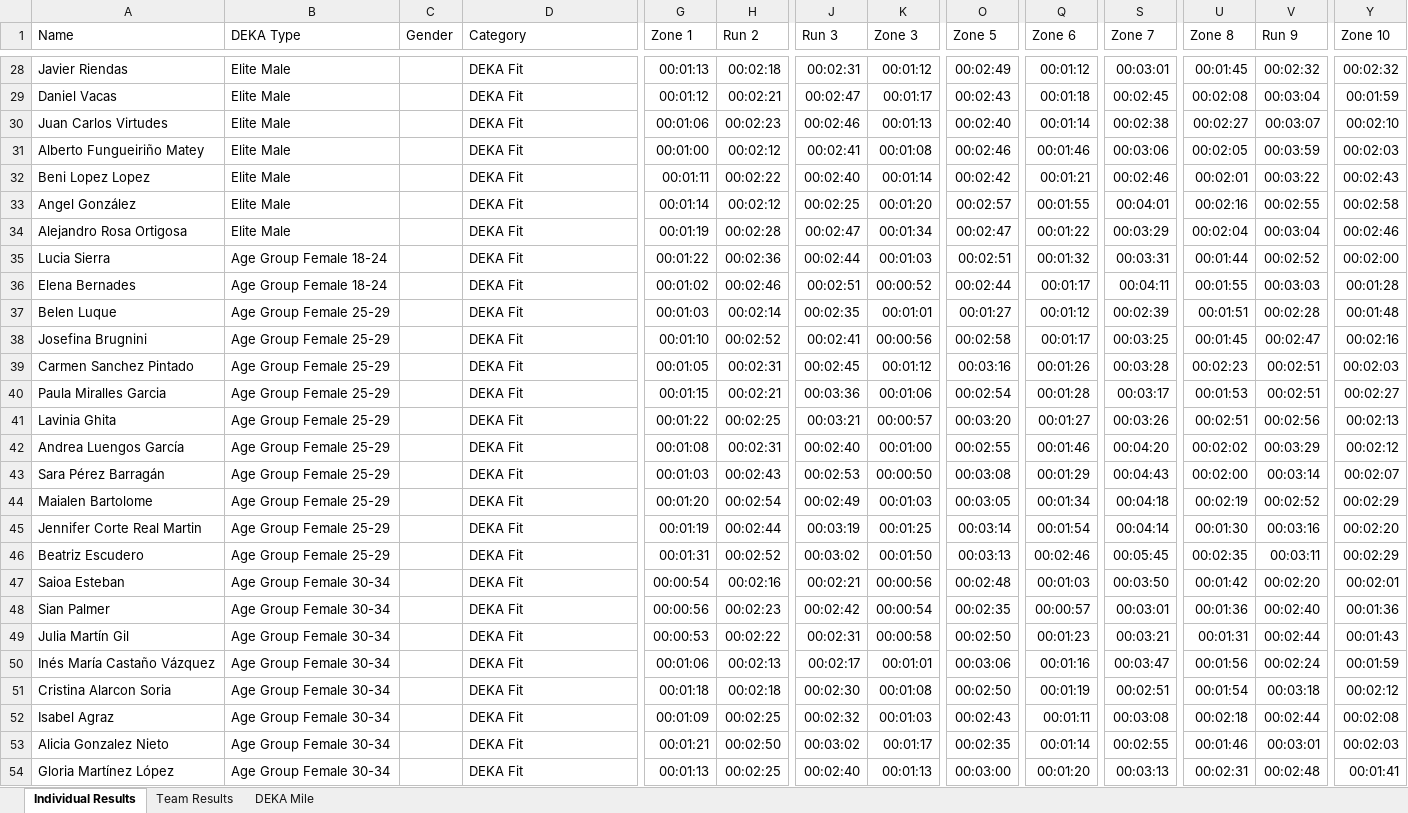
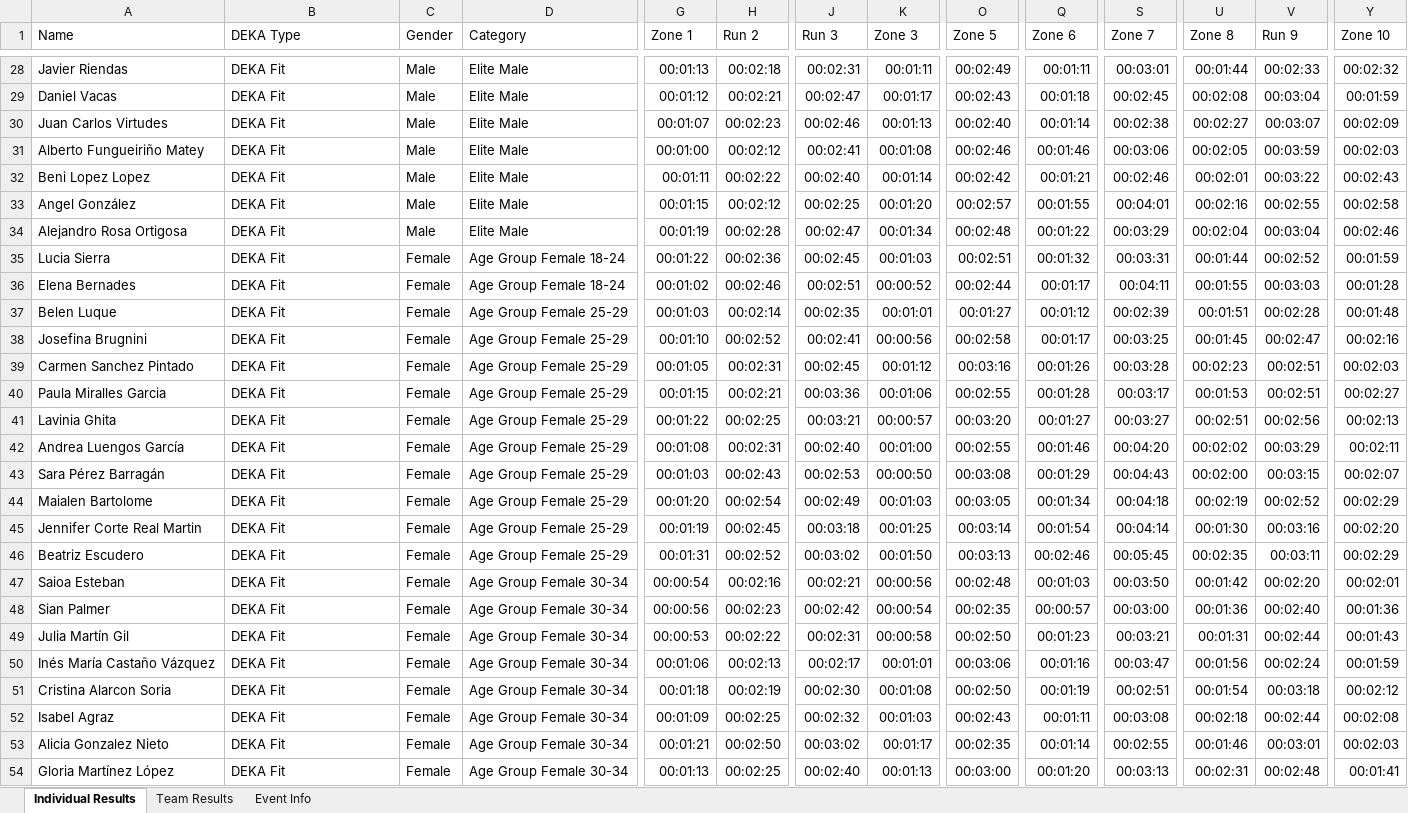
Before and after one commit to eduardo-jimenez/deka, an Excel workbook: deka-scrapper/results_excel/DEKA Guadalajara 2024.xlsx, sheet Individual Results, drawn as a sheet; only a part is shown, gaps mark what is left out; values as stored, in another font and other column widths than the file's, no borders; the diff covers the shown part only; the diff names each change by its address in the sheet, - before the commit and + after, or states it on an @@ line.

```diff
--- a/deka-scrapper/results_excel/DEKA Guadalajara 2024.xlsx (sheet Individual Results)
+++ b/deka-scrapper/results_excel/DEKA Guadalajara 2024.xlsx (sheet Individual Results)
-sheet tab: DEKA Mile
+sheet tab: Event Info
-B28:B34 (DEKA Type): Elite Male
+B28:B34 (DEKA Type): DEKA Fit
-C28:C34 (Gender): (empty)
+C28:C34 (Gender): Male
-D28:D34 (Category): DEKA Fit
+D28:D34 (Category): Elite Male
-K28 (Zone 3): 00:01:12
+K28 (Zone 3): 00:01:11
-Q28 (Zone 6): 00:01:12
+Q28 (Zone 6): 00:01:11
-U28 (Zone 8): 00:01:45
+U28 (Zone 8): 00:01:44
-V28 (Run 9): 00:02:32
+V28 (Run 9): 00:02:33
-G30 (Zone 1): 00:01:06
+G30 (Zone 1): 00:01:07
-Y30 (Zone 10): 00:02:10
+Y30 (Zone 10): 00:02:09
-G33 (Zone 1): 00:01:14
+G33 (Zone 1): 00:01:15
-O34 (Zone 5): 00:02:47
+O34 (Zone 5): 00:02:48
-B35:B36 (DEKA Type): Age Group Female 18-24
+B35:B36 (DEKA Type): DEKA Fit
-C35:C54 (Gender): (empty)
+C35:C54 (Gender): Female
-D35:D36 (Category): DEKA Fit
+D35:D36 (Category): Age Group Female 18-24
-J35 (Run 3): 00:02:44
+J35 (Run 3): 00:02:45
-Y35 (Zone 10): 00:02:00
+Y35 (Zone 10): 00:01:59
-B37:B46 (DEKA Type): Age Group Female 25-29
+B37:B46 (DEKA Type): DEKA Fit
-D37:D46 (Category): DEKA Fit
+D37:D46 (Category): Age Group Female 25-29
-O40 (Zone 5): 00:02:54
+O40 (Zone 5): 00:02:55
-S41 (Zone 7): 00:03:26
+S41 (Zone 7): 00:03:27
-Y42 (Zone 10): 00:02:12
+Y42 (Zone 10): 00:02:11
-V43 (Run 9): 00:03:14
+V43 (Run 9): 00:03:15
-H45 (Run 2): 00:02:44
+H45 (Run 2): 00:02:45
-J45 (Run 3): 00:03:19
+J45 (Run 3): 00:03:18
-B47:B54 (DEKA Type): Age Group Female 30-34
+B47:B54 (DEKA Type): DEKA Fit
-D47:D54 (Category): DEKA Fit
+D47:D54 (Category): Age Group Female 30-34
-S48 (Zone 7): 00:03:01
+S48 (Zone 7): 00:03:00
-H51 (Run 2): 00:02:18
+H51 (Run 2): 00:02:19
```
Also changed, not shown: 932 edited cells elsewhere in this sheet, sheet Event Info, sheet Team Results, deka-scrapper/results_excel/DEKA Guadalajara 2025.xlsx, deka-scrapper/results_excel/DEKA Madrid 2024.xlsx, 13 other files.
